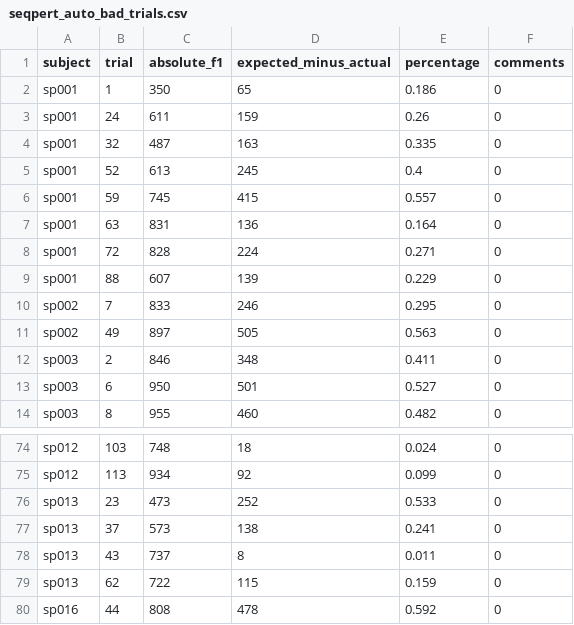
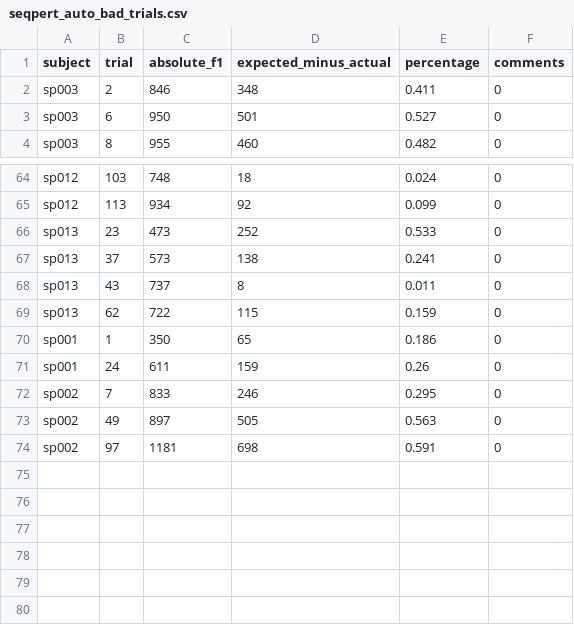
Before and after one commit to GuentherLab/seq_pert, a CSV file: seqpert_auto_bad_trials.csv, drawn as a sheet; only a part is shown, gaps mark what is left out.

```diff
--- a/seqpert_auto_bad_trials.csv
+++ b/seqpert_auto_bad_trials.csv
@@ -1,12 +1,2 @@
 subject,trial,absolute_f1,expected_minus_actual,percentage,comments
-sp001,1,350,65,0.186,0
-sp001,24,611,159,0.26,0
-sp001,32,487,163,0.335,0
-sp001,52,613,245,0.4,0
-sp001,59,745,415,0.557,0
-sp001,63,831,136,0.164,0
-sp001,72,828,224,0.271,0
-sp001,88,607,139,0.229,0
-sp002,7,833,246,0.295,0
-sp002,49,897,505,0.563,0
 sp003,2,846,348,0.411,0
@@ -79,2 +69,6 @@ sp013,43,737,8,0.011,0
 sp013,62,722,115,0.159,0
-sp016,44,808,478,0.592,0
+sp001,1,350,65,0.186,0
+sp001,24,611,159,0.26,0
+sp002,7,833,246,0.295,0
+sp002,49,897,505,0.563,0
+sp002,97,1181,698,0.591,0
```
Also changed, not shown: 5 other files.
